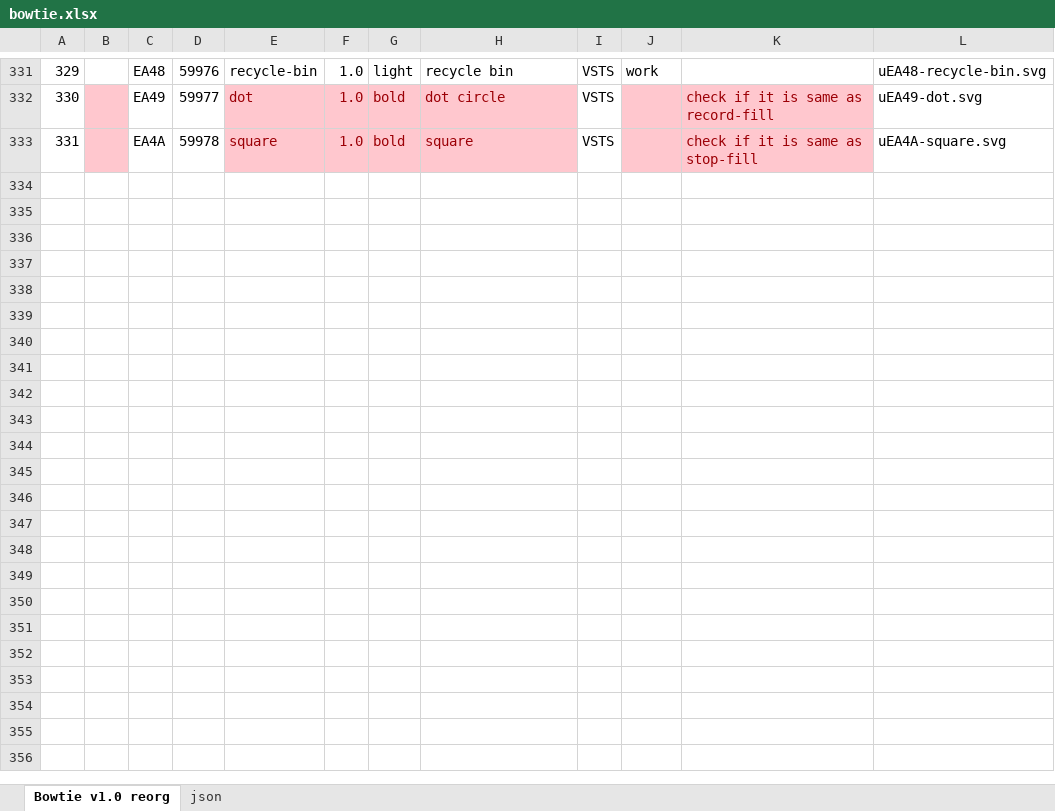
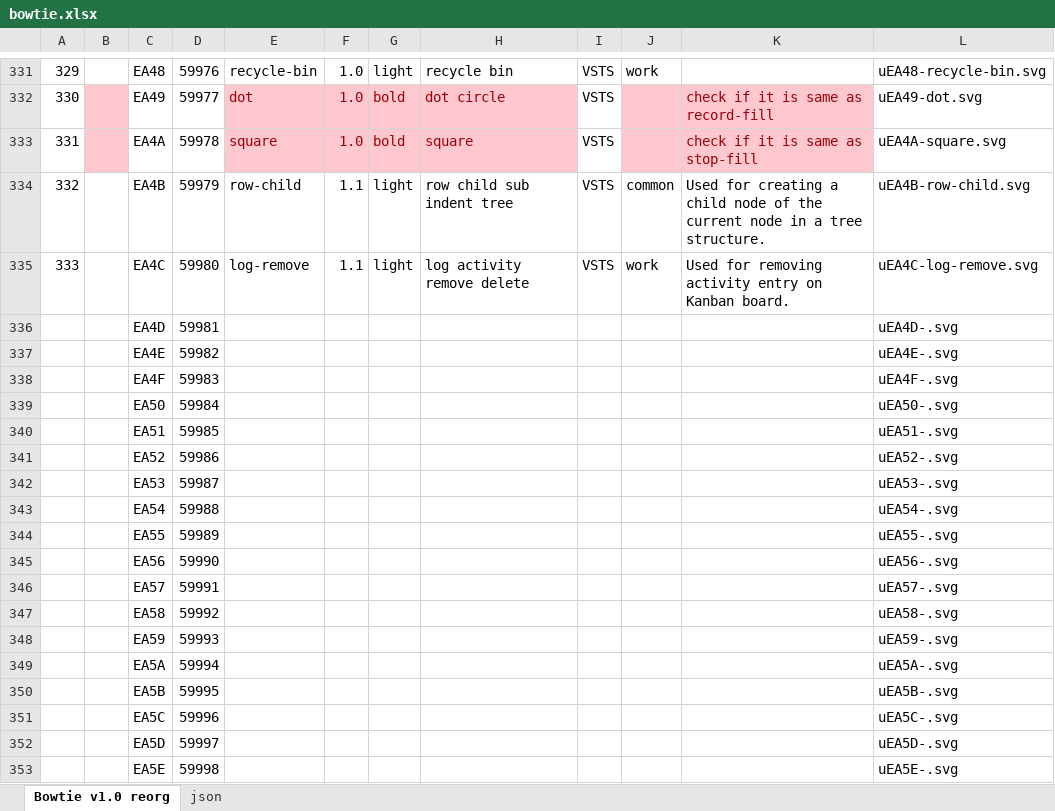
Before and after one commit to chryw/vsfi, an Excel workbook: source/bowtie.xlsx, sheet Bowtie v1.0 reorg, drawn as a sheet; only a part is shown, gaps mark what is left out; values as stored, in another font and other column widths than the file's, no borders; charts and pictures not drawn; the diff covers the shown part only; the diff names each change by its address in the sheet, - before the commit and + after, or states it on an @@ line.

```diff
--- a/source/bowtie.xlsx (sheet Bowtie v1.0 reorg)
+++ b/source/bowtie.xlsx (sheet Bowtie v1.0 reorg)
+row 334: 332 |  | EA4B | 59979 | row-child | 1.1 | light | row child sub indent tree | VSTS | common | Used for creating a child node of the current node in a tree structure. | uEA4B-row-child.svg
+row 335: 333 |  | EA4C | 59980 | log-remove | 1.1 | light | log activity remove delete | VSTS | work | Used for removing activity entry on Kanban board. | uEA4C-log-remove.svg
+row 336:  |  | EA4D | 59981 |  |  |  |  |  |  |  | uEA4D-.svg
+row 337:  |  | EA4E | 59982 |  |  |  |  |  |  |  | uEA4E-.svg
+row 338:  |  | EA4F | 59983 |  |  |  |  |  |  |  | uEA4F-.svg
+row 339:  |  | EA50 | 59984 |  |  |  |  |  |  |  | uEA50-.svg
+row 340:  |  | EA51 | 59985 |  |  |  |  |  |  |  | uEA51-.svg
+row 341:  |  | EA52 | 59986 |  |  |  |  |  |  |  | uEA52-.svg
+row 342:  |  | EA53 | 59987 |  |  |  |  |  |  |  | uEA53-.svg
+row 343:  |  | EA54 | 59988 |  |  |  |  |  |  |  | uEA54-.svg
+row 344:  |  | EA55 | 59989 |  |  |  |  |  |  |  | uEA55-.svg
+row 345:  |  | EA56 | 59990 |  |  |  |  |  |  |  | uEA56-.svg
+row 346:  |  | EA57 | 59991 |  |  |  |  |  |  |  | uEA57-.svg
+row 347:  |  | EA58 | 59992 |  |  |  |  |  |  |  | uEA58-.svg
+row 348:  |  | EA59 | 59993 |  |  |  |  |  |  |  | uEA59-.svg
+row 349:  |  | EA5A | 59994 |  |  |  |  |  |  |  | uEA5A-.svg
+row 350:  |  | EA5B | 59995 |  |  |  |  |  |  |  | uEA5B-.svg
+row 351:  |  | EA5C | 59996 |  |  |  |  |  |  |  | uEA5C-.svg
+row 352:  |  | EA5D | 59997 |  |  |  |  |  |  |  | uEA5D-.svg
+row 353:  |  | EA5E | 59998 |  |  |  |  |  |  |  | uEA5E-.svg
```
Also changed, not shown: 57 added rows elsewhere in this sheet, sheet json, charts or pictures, 9 other files.
